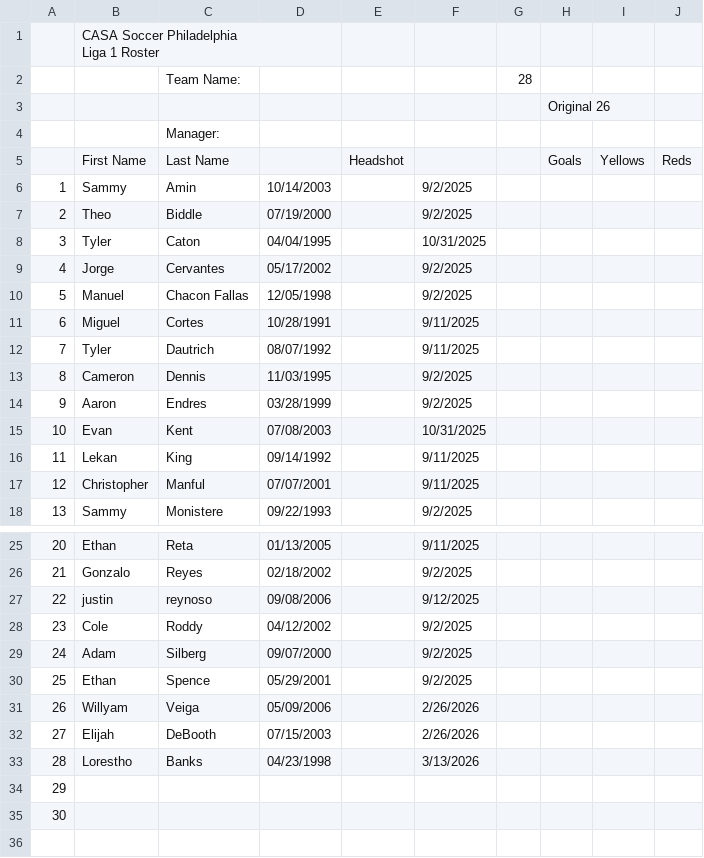
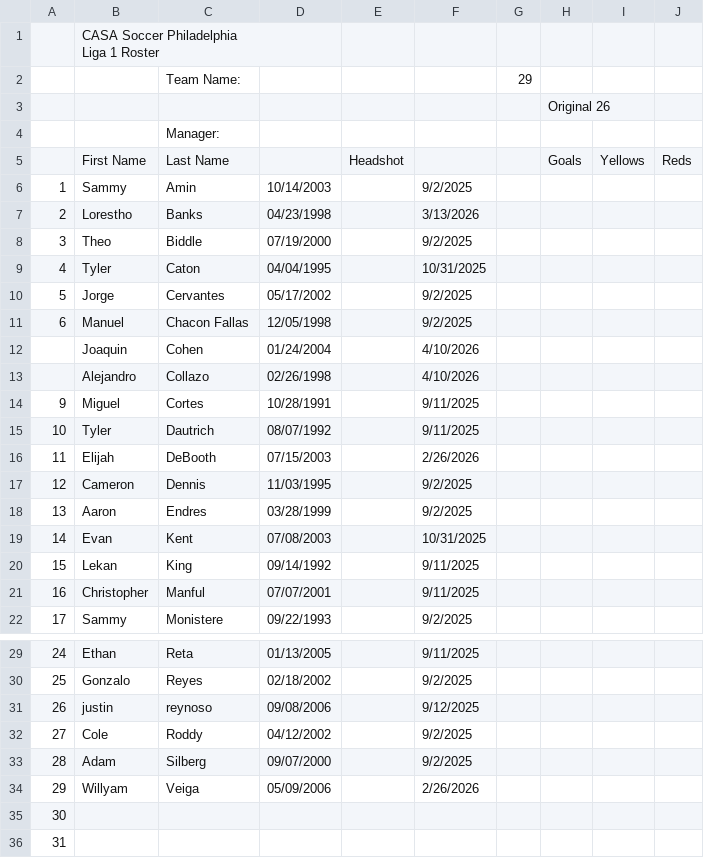
Before and after one commit to jbreslin33/footballhome, a CSV file: database/scraped-html/casa/roster-philadelphia-liga-1-ade-united.csv, drawn as a sheet; only a part is shown, gaps mark what is left out; removed rows and columns are numbered as before the commit, all else as after; the diff names each change by its address in the sheet, - before the commit and + after, or states it on an @@ line.

```diff
--- a/database/scraped-html/casa/roster-philadelphia-liga-1-ade-united.csv
+++ b/database/scraped-html/casa/roster-philadelphia-liga-1-ade-united.csv
-G2: 28
+G2: 29
@@ row 33 moved to row 7: 2 @@
@@ column A renumbered from row 8 down @@
+row 12:  | Joaquin | Cohen | 01/24/2004 |  | 4/10/2026
+row 13:  | Alejandro | Collazo | 02/26/1998 |  | 4/10/2026
@@ row 32 moved to row 16: 11 @@
-row 30: 25 | Ethan | Spence | 05/29/2001 |  | 9/2/2025
```
Also changed, not shown: database/scraped-html/casa/roster-philadelphia-liga-1-oaklyn-ii.csv, database/scraped-html/casa/roster-philadelphia-liga-1-persepolis-i.csv, 54 other files.
